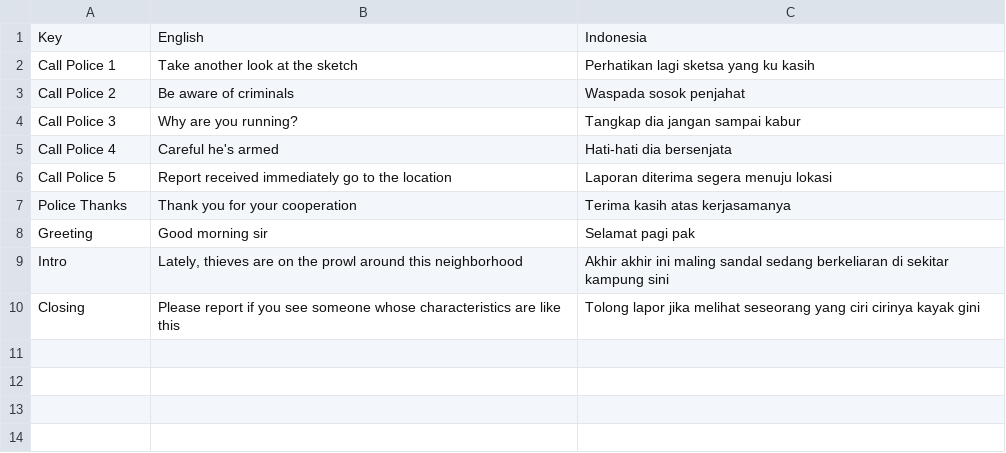
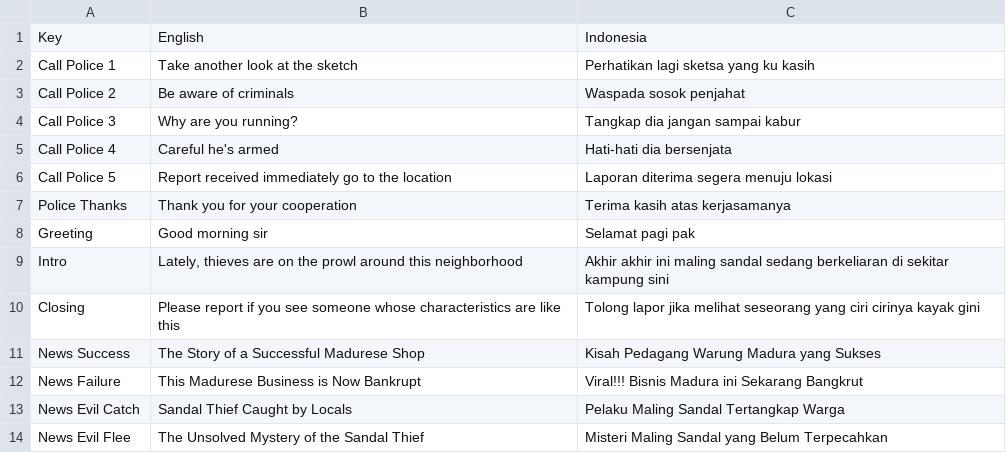
Before and after one commit to DanishAlifArsan/PT-Arudam, a CSV file: Assets/SimpleLocalization/Resources/Localization/Dialogue.csv, drawn as a sheet.

```diff
--- a/Assets/SimpleLocalization/Resources/Localization/Dialogue.csv
+++ b/Assets/SimpleLocalization/Resources/Localization/Dialogue.csv
@@ -10 +10,5 @@ Intro,"Lately, thieves are on the prowl around this neighborhood",Akhir akhir in
 Closing,Please report if you see someone whose characteristics are like this,Tolong lapor jika melihat seseorang yang ciri cirinya kayak gini
+News Success,The Story of a Successful Madurese Shop,Kisah Pedagang Warung Madura yang Sukses
+News Failure,This Madurese Business is Now Bankrupt,Viral!!! Bisnis Madura ini Sekarang Bangkrut
+News Evil Catch,Sandal Thief Caught by Locals,Pelaku Maling Sandal Tertangkap Warga
+News Evil Flee,The Unsolved Mystery of the Sandal Thief,Misteri Maling Sandal yang Belum Terpecahkan
```
Also changed, not shown: 19 other files.
